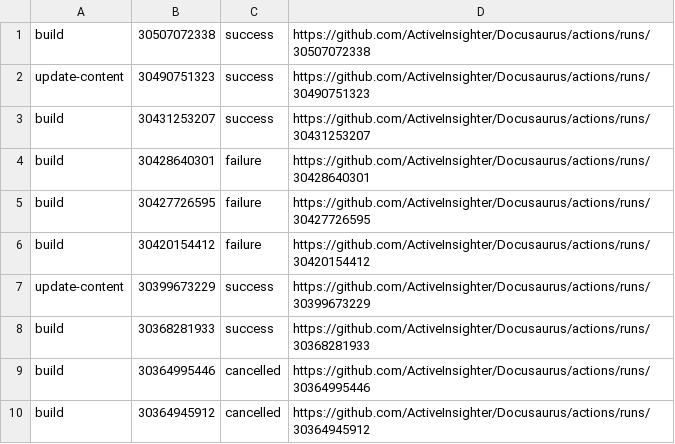
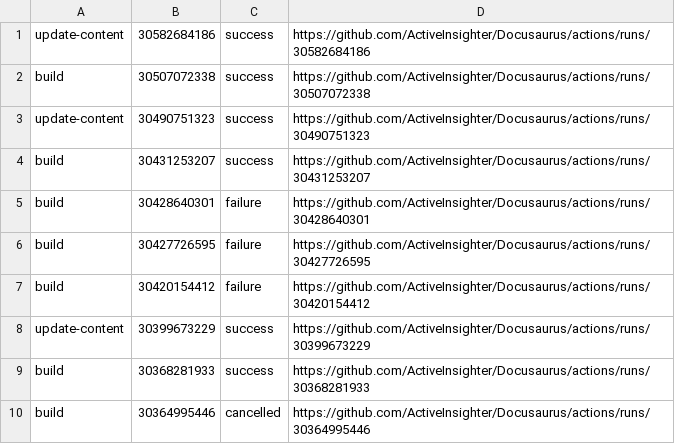
Before and after one commit to ActiveInsighter/Docusaurus, a TSV file: .github/workflow-runs/recent-runs.tsv, drawn as a sheet.

```diff
--- a/.github/workflow-runs/recent-runs.tsv
+++ b/.github/workflow-runs/recent-runs.tsv
@@ -1 +1,2 @@
+update-content	30582684186	success	https://github.com/ActiveInsighter/Docusaurus/actions/runs/30582684186
 build	30507072338	success	https://github.com/ActiveInsighter/Docusaurus/actions/runs/30507072338
@@ -9,2 +10 @@ build	30368281933	success	https://github.com/ActiveInsighter/Docusaurus/actions/
 build	30364995446	cancelled	https://github.com/ActiveInsighter/Docusaurus/actions/runs/30364995446
-build	30364945912	cancelled	https://github.com/ActiveInsighter/Docusaurus/actions/runs/30364945912
```
Also changed, not shown: 11 other files.
